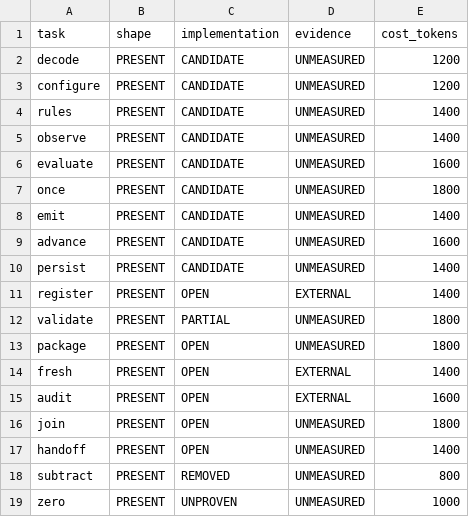
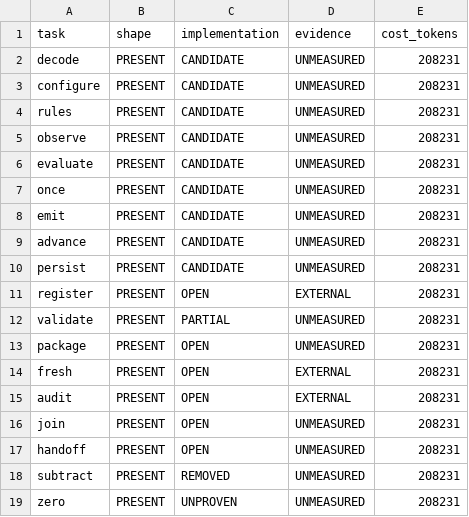
Before and after one commit to Clear-Sights/Makoto, a TSV file: mesh/PREDICTIONS.tsv, drawn as a sheet.

```diff
--- a/mesh/PREDICTIONS.tsv
+++ b/mesh/PREDICTIONS.tsv
@@ -1,19 +1,19 @@
 task	shape	implementation	evidence	cost_tokens
-decode	PRESENT	CANDIDATE	UNMEASURED	1200
-configure	PRESENT	CANDIDATE	UNMEASURED	1200
-rules	PRESENT	CANDIDATE	UNMEASURED	1400
-observe	PRESENT	CANDIDATE	UNMEASURED	1400
-evaluate	PRESENT	CANDIDATE	UNMEASURED	1600
-once	PRESENT	CANDIDATE	UNMEASURED	1800
-emit	PRESENT	CANDIDATE	UNMEASURED	1400
-advance	PRESENT	CANDIDATE	UNMEASURED	1600
-persist	PRESENT	CANDIDATE	UNMEASURED	1400
-register	PRESENT	OPEN	EXTERNAL	1400
-validate	PRESENT	PARTIAL	UNMEASURED	1800
-package	PRESENT	OPEN	UNMEASURED	1800
-fresh	PRESENT	OPEN	EXTERNAL	1400
-audit	PRESENT	OPEN	EXTERNAL	1600
-join	PRESENT	OPEN	UNMEASURED	1800
-handoff	PRESENT	OPEN	UNMEASURED	1400
-subtract	PRESENT	REMOVED	UNMEASURED	800
-zero	PRESENT	UNPROVEN	UNMEASURED	1000
+decode	PRESENT	CANDIDATE	UNMEASURED	208231
+configure	PRESENT	CANDIDATE	UNMEASURED	208231
+rules	PRESENT	CANDIDATE	UNMEASURED	208231
+observe	PRESENT	CANDIDATE	UNMEASURED	208231
+evaluate	PRESENT	CANDIDATE	UNMEASURED	208231
+once	PRESENT	CANDIDATE	UNMEASURED	208231
+emit	PRESENT	CANDIDATE	UNMEASURED	208231
+advance	PRESENT	CANDIDATE	UNMEASURED	208231
+persist	PRESENT	CANDIDATE	UNMEASURED	208231
+register	PRESENT	OPEN	EXTERNAL	208231
+validate	PRESENT	PARTIAL	UNMEASURED	208231
+package	PRESENT	OPEN	UNMEASURED	208231
+fresh	PRESENT	OPEN	EXTERNAL	208231
+audit	PRESENT	OPEN	EXTERNAL	208231
+join	PRESENT	OPEN	UNMEASURED	208231
+handoff	PRESENT	OPEN	UNMEASURED	208231
+subtract	PRESENT	REMOVED	UNMEASURED	208231
+zero	PRESENT	UNPROVEN	UNMEASURED	208231
```
Also changed, not shown: TASKS.tsv, 5 other files.
